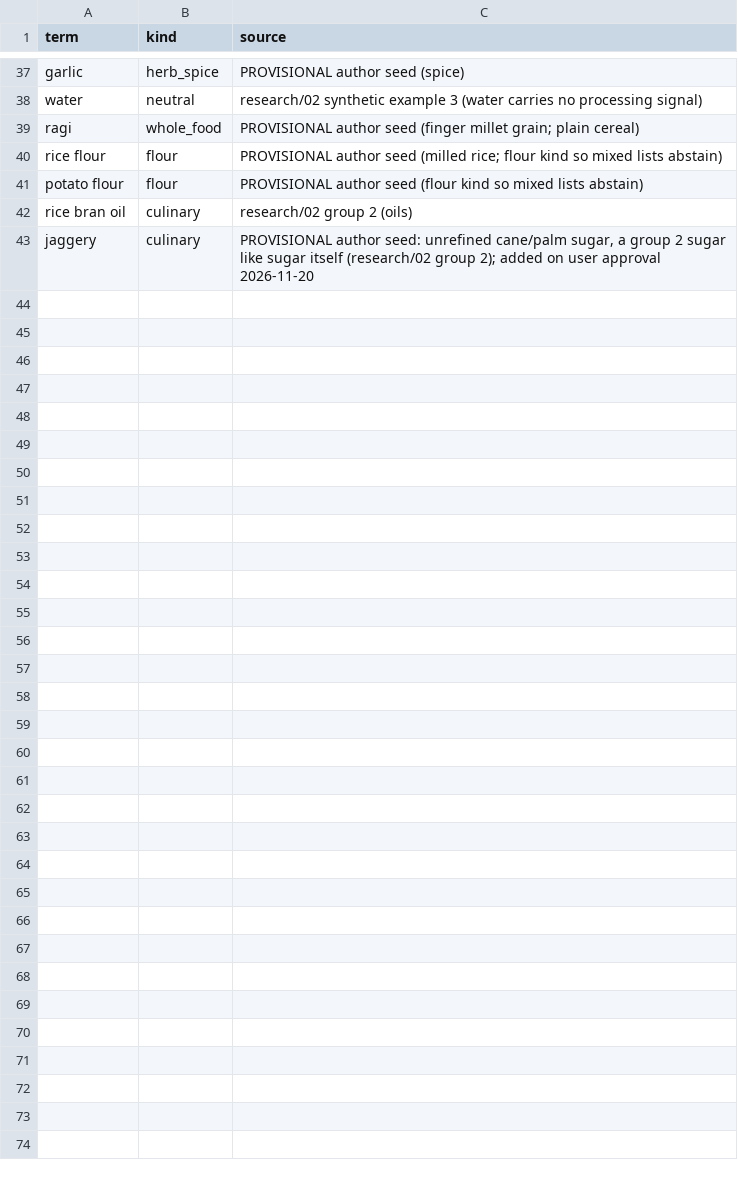
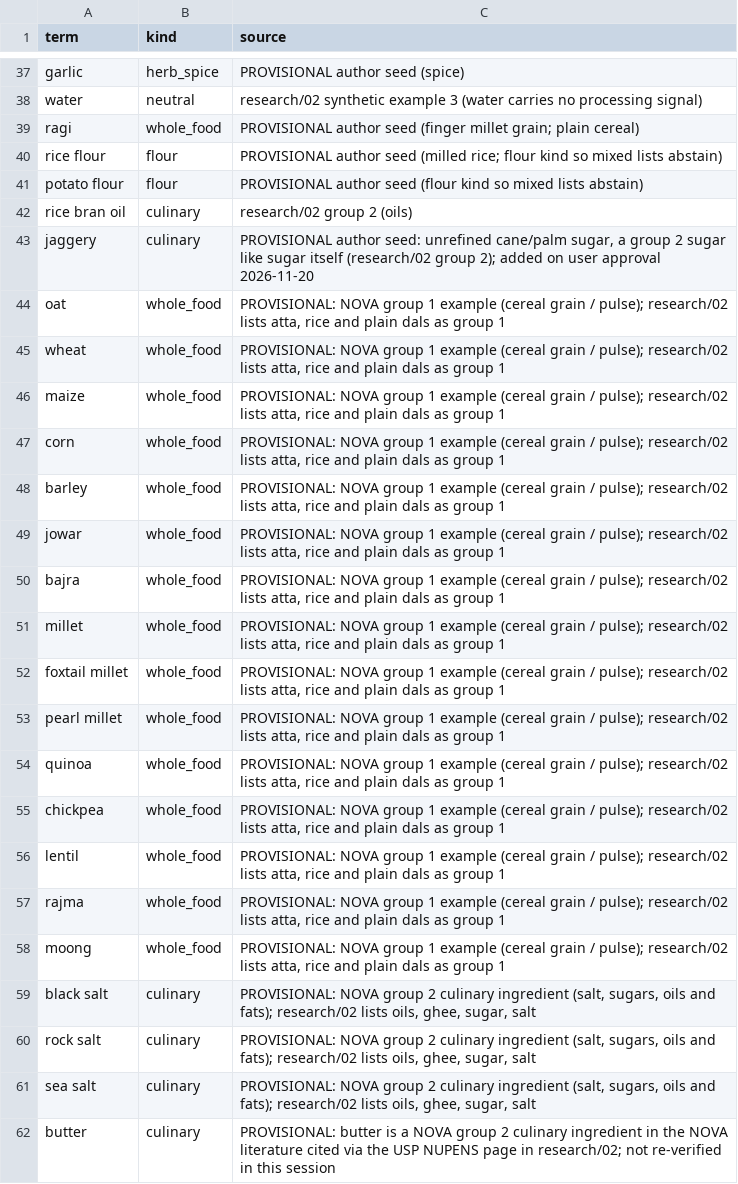
Before and after one commit to saurabh2894/FoodScanner, a CSV file: src/foodscan/resources/lexicon.csv, drawn as a sheet; only a part is shown, gaps mark what is left out; the diff covers the shown part only.

```diff
--- a/src/foodscan/resources/lexicon.csv
+++ b/src/foodscan/resources/lexicon.csv
@@ -43 +43,20 @@ rice bran oil,culinary,research/02 group 2 (oils)
 jaggery,culinary,"PROVISIONAL author seed: unrefined cane/palm sugar, a group 2 sugar like sugar itself (research/02 group 2); added on user approval 2026-11-20"
+oat,whole_food,"PROVISIONAL: NOVA group 1 example (cereal grain / pulse); research/02 lists atta, rice and plain dals as group 1"
+wheat,whole_food,"PROVISIONAL: NOVA group 1 example (cereal grain / pulse); research/02 lists atta, rice and plain dals as group 1"
+maize,whole_food,"PROVISIONAL: NOVA group 1 example (cereal grain / pulse); research/02 lists atta, rice and plain dals as group 1"
+corn,whole_food,"PROVISIONAL: NOVA group 1 example (cereal grain / pulse); research/02 lists atta, rice and plain dals as group 1"
+barley,whole_food,"PROVISIONAL: NOVA group 1 example (cereal grain / pulse); research/02 lists atta, rice and plain dals as group 1"
+jowar,whole_food,"PROVISIONAL: NOVA group 1 example (cereal grain / pulse); research/02 lists atta, rice and plain dals as group 1"
+bajra,whole_food,"PROVISIONAL: NOVA group 1 example (cereal grain / pulse); research/02 lists atta, rice and plain dals as group 1"
+millet,whole_food,"PROVISIONAL: NOVA group 1 example (cereal grain / pulse); research/02 lists atta, rice and plain dals as group 1"
+foxtail millet,whole_food,"PROVISIONAL: NOVA group 1 example (cereal grain / pulse); research/02 lists atta, rice and plain dals as group 1"
+pearl millet,whole_food,"PROVISIONAL: NOVA group 1 example (cereal grain / pulse); research/02 lists atta, rice and plain dals as group 1"
+quinoa,whole_food,"PROVISIONAL: NOVA group 1 example (cereal grain / pulse); research/02 lists atta, rice and plain dals as group 1"
+chickpea,whole_food,"PROVISIONAL: NOVA group 1 example (cereal grain / pulse); research/02 lists atta, rice and plain dals as group 1"
+lentil,whole_food,"PROVISIONAL: NOVA group 1 example (cereal grain / pulse); research/02 lists atta, rice and plain dals as group 1"
+rajma,whole_food,"PROVISIONAL: NOVA group 1 example (cereal grain / pulse); research/02 lists atta, rice and plain dals as group 1"
+moong,whole_food,"PROVISIONAL: NOVA group 1 example (cereal grain / pulse); research/02 lists atta, rice and plain dals as group 1"
+black salt,culinary,"PROVISIONAL: NOVA group 2 culinary ingredient (salt, sugars, oils and fats); research/02 lists oils, ghee, sugar, salt"
+rock salt,culinary,"PROVISIONAL: NOVA group 2 culinary ingredient (salt, sugars, oils and fats); research/02 lists oils, ghee, sugar, salt"
+sea salt,culinary,"PROVISIONAL: NOVA group 2 culinary ingredient (salt, sugars, oils and fats); research/02 lists oils, ghee, sugar, salt"
+butter,culinary,PROVISIONAL: butter is a NOVA group 2 culinary ingredient in the NOVA literature cited via the USP NUPENS page in research/02; not re-verified in this session
```
Also changed, not shown: 14 added rows elsewhere in this file, src/foodscan/resources/synonyms.csv, 8 other files.
